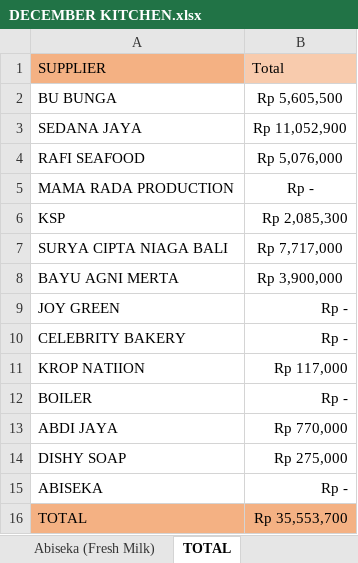
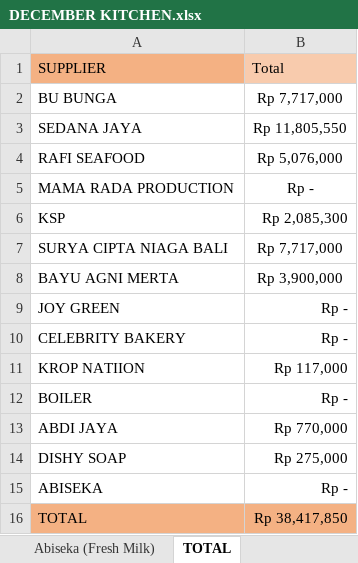
Before and after one commit to rizuki567-cyber/Purchasing-operations, an Excel workbook: DECEMBER/DECEMBER KITCHEN.xlsx, sheet TOTAL, drawn as a sheet; values as stored, in another font and other column widths than the file's, no borders; the diff names each change by its address in the sheet, - before the commit and + after, or states it on an @@ line.

```diff
--- a/DECEMBER/DECEMBER KITCHEN.xlsx (sheet TOTAL)
+++ b/DECEMBER/DECEMBER KITCHEN.xlsx (sheet TOTAL)
-B2: Rp 5,605,500
+B2: Rp 7,717,000
-B3: Rp 11,052,900
+B3: Rp 11,805,550
-B16: Rp 35,553,700
+B16: Rp 38,417,850
```
Also changed, not shown: sheet BUK BUNGA (Groceries), sheet SEDANA JAYA (Groceries), sheet RAFI SEAFOOD (Seafood), DECEMBER/DECEMBER BAR.xlsx, SUPPLIER RELATED/Phone Book BALAGAN.xlsx, 3 other files.
